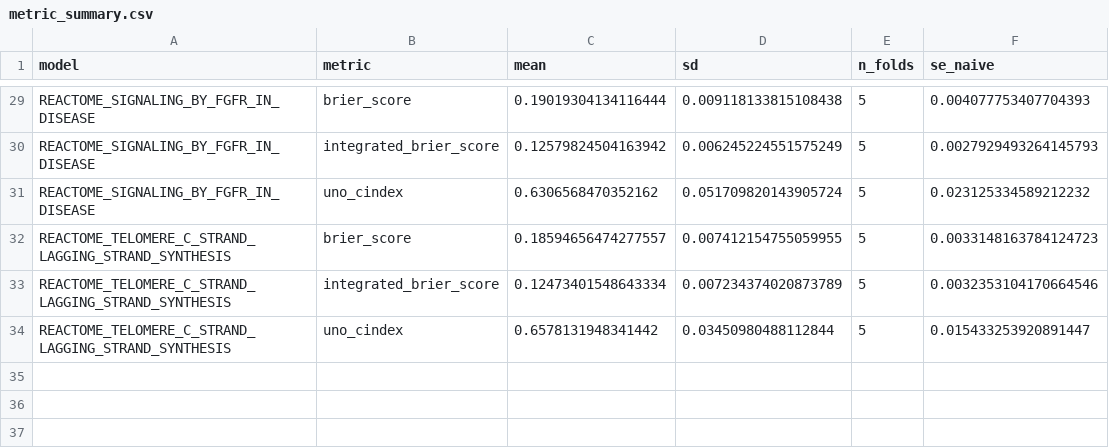
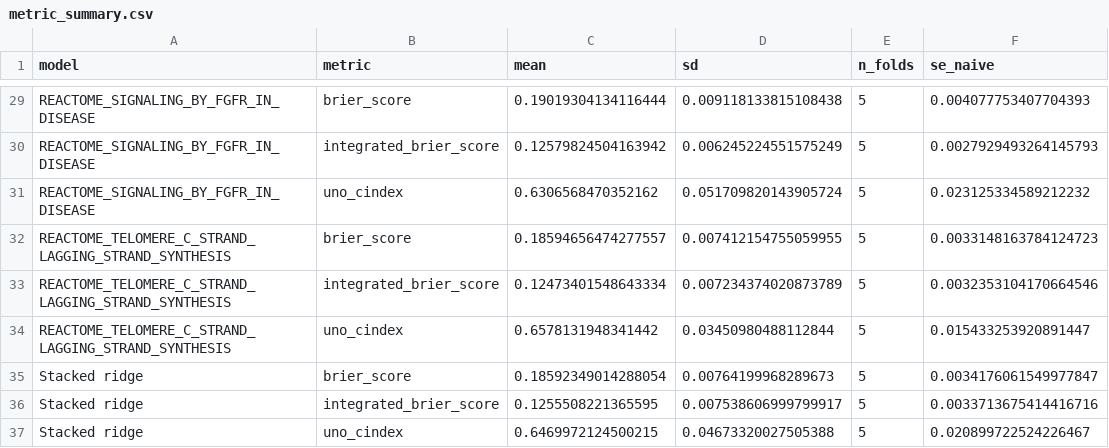
Before and after one commit to Salmanshakib09/Thesis, a CSV file: figures/reactome_cv/metric_summary.csv, drawn as a sheet; only a part is shown, gaps mark what is left out; the diff names each change by its address in the sheet, - before the commit and + after, or states it on an @@ line.

```diff
--- a/figures/reactome_cv/metric_summary.csv
+++ b/figures/reactome_cv/metric_summary.csv
+row 35: Stacked ridge | brier_score | 0.18592349014288054 | 0.00764199968289673 | 5 | 0.0034176061549977847
+row 36: Stacked ridge | integrated_brier_score | 0.1255508221365595 | 0.007538606999799917 | 5 | 0.0033713675414416716
+row 37: Stacked ridge | uno_cindex | 0.6469972124500215 | 0.04673320027505388 | 5 | 0.020899722524226467
```
Also changed, not shown: figures/reactome_cv/fold_metrics.csv, figures/reactome_cv/paired_improvement_summary.csv, 21 other files.
